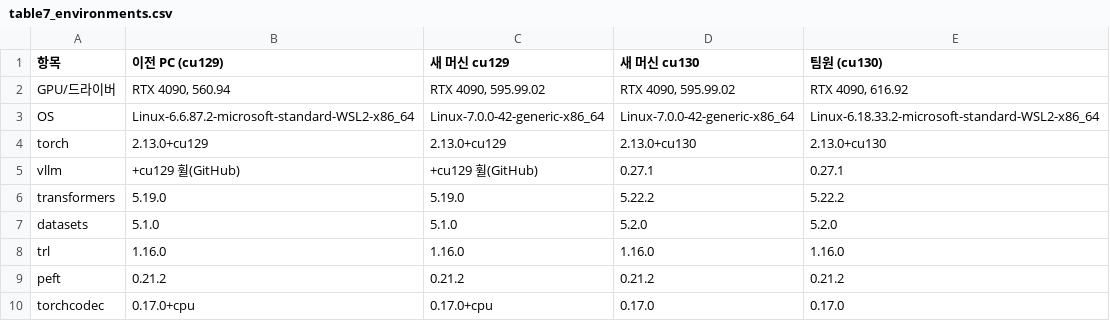
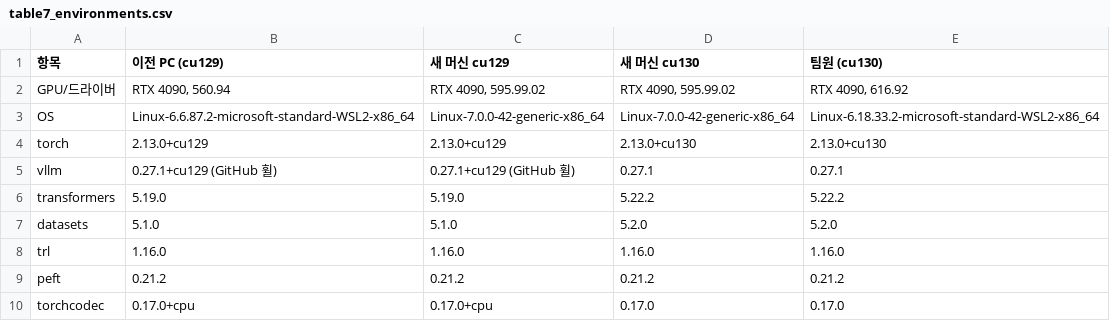
Before and after one commit to Groo-2/MMDL, a CSV file: final_submission/report/tables/table7_environments.csv, drawn as a sheet.

Commit message:
최종 제출 문서 갱신: 표 이미지 추가, 악보 홀드아웃의 같은 문항 비교(표 10, 11), base 최종본 수치 정정
- report/table_images/: 표 11개를 그림(png, pdf)으로 추가
- report/scripts/holdout_analysis.py, 표 10·11: base와 모델이 둘 다 끝낸 문항만 비교한 결과를 추가. MusiXQA 학습 모델도 base가 이미 풀던 문항의 정확도는 오르지 않았다(−1.0%p [−3.5, +1.2])
- 실험 정리의 환경 강건성 수치(base 86.1% → 86.0%)를 최종본 기준으로 정정하고, 지식 보강 여부에 대한 서술을 이 결과로 갱신

```diff
--- a/final_submission/report/tables/table7_environments.csv
+++ b/final_submission/report/tables/table7_environments.csv
@@ -4,3 +4,3 @@ OS,Linux-6.6.87.2-microsoft-standard-WSL2-x86_64,Linux-7.0.0-42-generic-x86_64,L
 torch,2.13.0+cu129,2.13.0+cu129,2.13.0+cu130,2.13.0+cu130
-vllm,+cu129 휠(GitHub),+cu129 휠(GitHub),0.27.1,0.27.1
+vllm,0.27.1+cu129 (GitHub 휠),0.27.1+cu129 (GitHub 휠),0.27.1,0.27.1
 transformers,5.19.0,5.19.0,5.22.2,5.22.2
```
Also changed, not shown: 45 other files.
